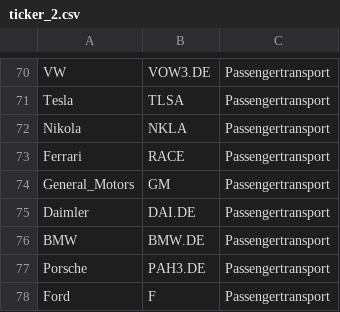
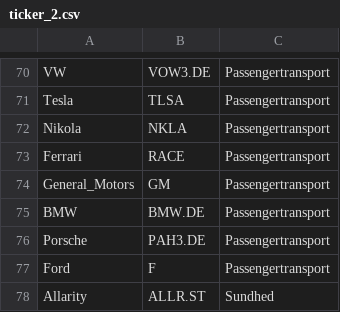
Before and after one commit to jfrausig/test, a CSV file: ticker_2.csv, drawn as a sheet; only a part is shown, gaps mark what is left out; the shorter side is filled out with more unchanged rows.

Commit message:
Update ticker_2.csv

```diff
--- a/ticker_2.csv
+++ b/ticker_2.csv
@@ -74,3 +74,2 @@
 "General_Motors","GM","Passengertransport"
-"Daimler","DAI.DE","Passengertransport"
 "BMW","BMW.DE","Passengertransport"
```
